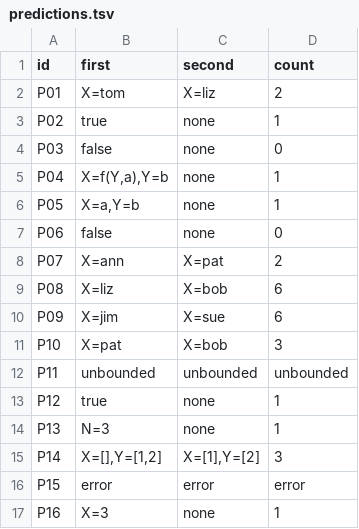
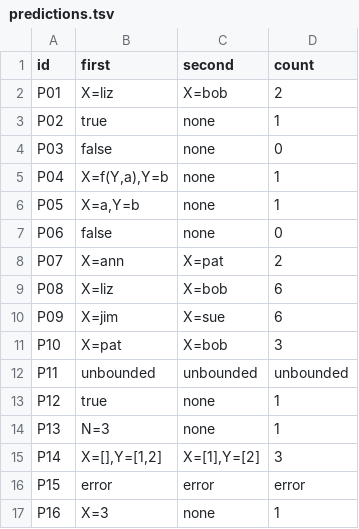
Before and after one commit to Sesilyo/cmsc-124-ps4-starter, a TSV file: predictions.tsv, drawn as a sheet.

Commit message:
docs: fix P01 overlook mistake (not a prediction mistake)

```diff
--- a/predictions.tsv
+++ b/predictions.tsv
@@ -1,3 +1,3 @@
 id	first	second	count
-P01	X=tom	X=liz	2
+P01	X=liz	X=bob	2
 P02	true	none	1
```
